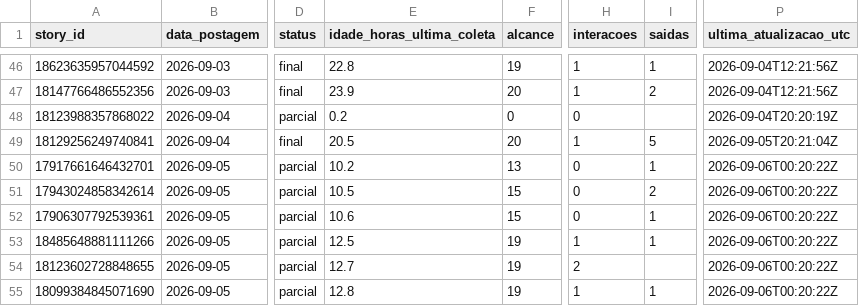
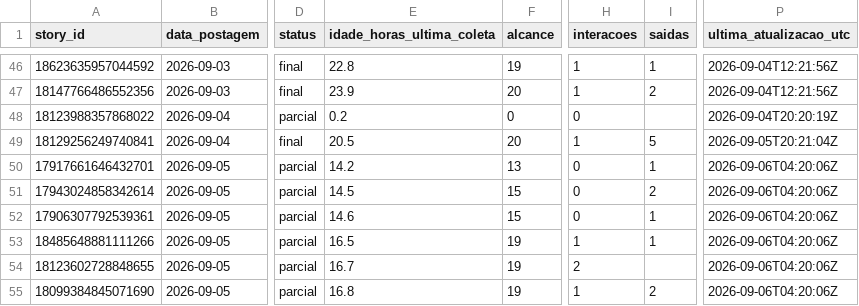
Before and after one commit to lopeslimafelipe-dot/gestao-em-pratica-stories-diario, a CSV file: stories-metricas/base_stories.csv, drawn as a sheet; only a part is shown, gaps mark what is left out; the diff names each change by its address in the sheet, - before the commit and + after, or states it on an @@ line.

```diff
--- a/stories-metricas/base_stories.csv
+++ b/stories-metricas/base_stories.csv
-E50 (idade_horas_ultima_coleta): 10.2
+E50 (idade_horas_ultima_coleta): 14.2
-P50:P55 (ultima_atualizacao_utc): 2026-09-06T00:20:22Z
+P50:P55 (ultima_atualizacao_utc): 2026-09-06T04:20:06Z
-E51 (idade_horas_ultima_coleta): 10.5
+E51 (idade_horas_ultima_coleta): 14.5
-E52 (idade_horas_ultima_coleta): 10.6
+E52 (idade_horas_ultima_coleta): 14.6
-E53 (idade_horas_ultima_coleta): 12.5
+E53 (idade_horas_ultima_coleta): 16.5
-E54 (idade_horas_ultima_coleta): 12.7
+E54 (idade_horas_ultima_coleta): 16.7
-E55 (idade_horas_ultima_coleta): 12.8
+E55 (idade_horas_ultima_coleta): 16.8
-I55 (saidas): 1
+I55 (saidas): 2
```
